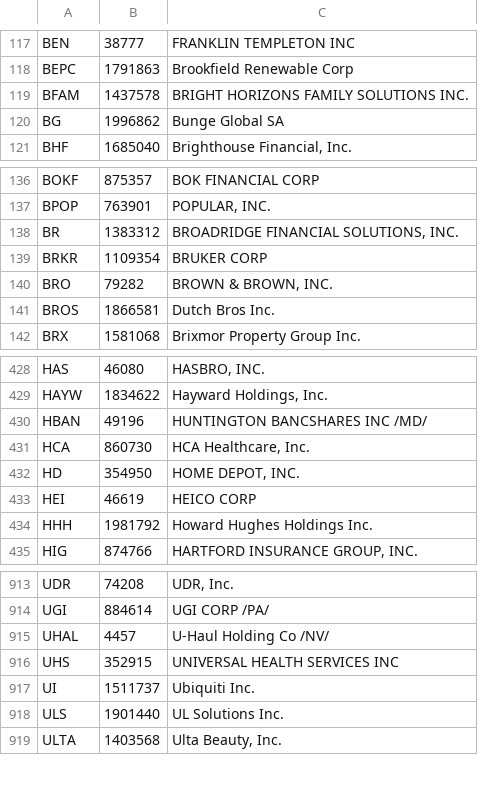
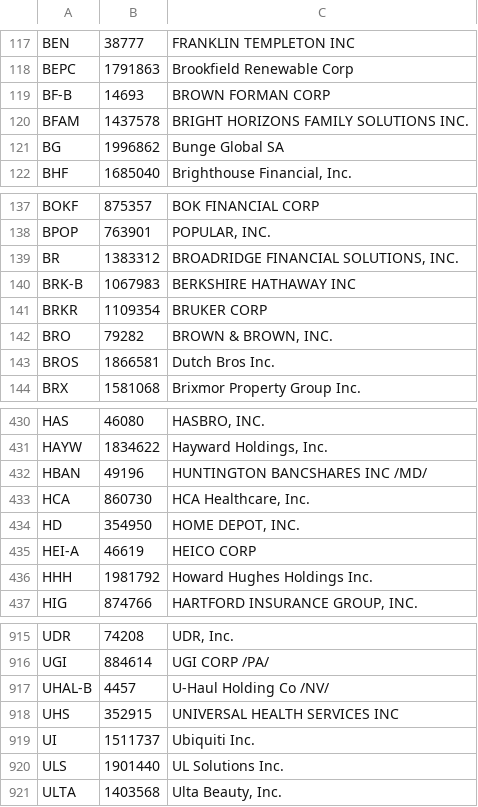
Before and after one commit to braunschweig-finance/sec-10k-summarizer, a CSV file: api/data/russell1000.csv, drawn as a sheet; only a part is shown, gaps mark what is left out.

```diff
--- a/api/data/russell1000.csv
+++ b/api/data/russell1000.csv
@@ -118,2 +118,3 @@ BEN,38777,FRANKLIN TEMPLETON INC
 BEPC,1791863,Brookfield Renewable Corp
+BF-B,14693,BROWN FORMAN CORP
 BFAM,1437578,BRIGHT HORIZONS FAMILY SOLUTIONS INC.
@@ -138,2 +139,3 @@ BPOP,763901,"POPULAR, INC."
 BR,1383312,"BROADRIDGE FINANCIAL SOLUTIONS, INC."
+BRK-B,1067983,BERKSHIRE HATHAWAY INC
 BRKR,1109354,BRUKER CORP
@@ -432,3 +434,3 @@ HCA,860730,"HCA Healthcare, Inc."
 HD,354950,"HOME DEPOT, INC."
-HEI,46619,HEICO CORP
+HEI-A,46619,HEICO CORP
 HHH,1981792,Howard Hughes Holdings Inc.
@@ -914,3 +916,3 @@ UDR,74208,"UDR, Inc."
 UGI,884614,UGI CORP /PA/
-UHAL,4457,U-Haul Holding Co /NV/
+UHAL-B,4457,U-Haul Holding Co /NV/
 UHS,352915,UNIVERSAL HEALTH SERVICES INC
```
